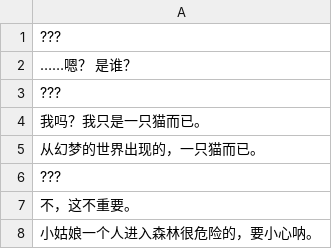
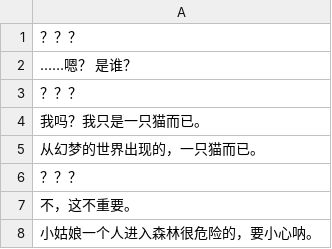
Before and after one commit to Krash220/NOIRNOAH-i18n-zh-Hans, a CSV file: www/data/text/Map044.csv, drawn as a sheet.

```diff
--- a/www/data/text/Map044.csv
+++ b/www/data/text/Map044.csv
@@ -1,7 +1,7 @@
-???
+？？？
 ……嗯？ 是谁？
-???
+？？？
 我吗？我只是一只猫而已。
 从幻梦的世界出现的，一只猫而已。
-???
+？？？
 不，这不重要。
```
Also changed, not shown: www/data/text/Map036.csv, www/data/text/Map049.csv, 3 other files.
